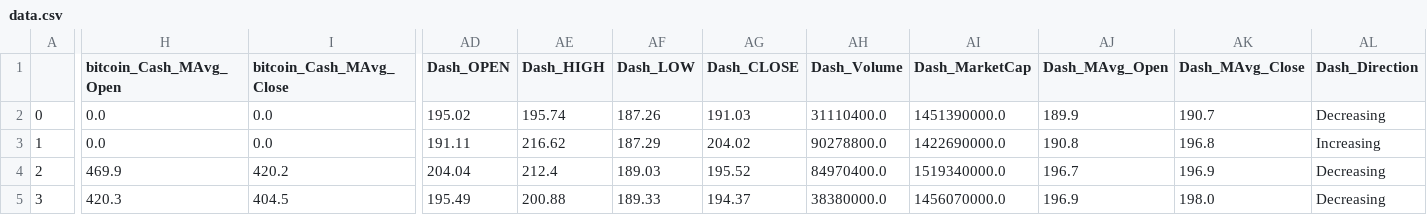
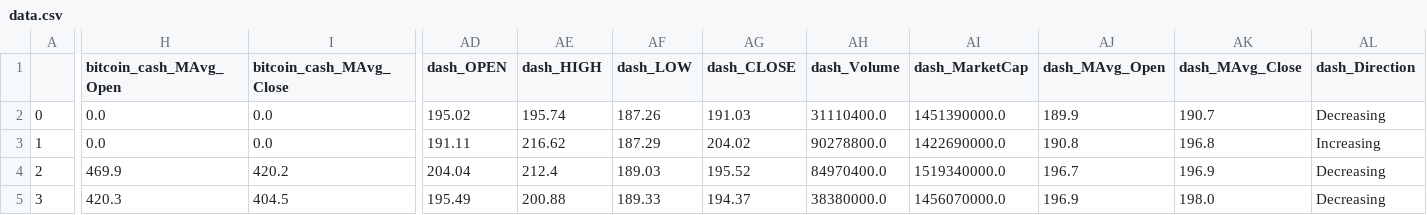
Before and after one commit to ubco-mds-2020-labs/dashboard-project-cryptocurrency_db, a CSV file: data.csv, drawn as a sheet; only a part is shown, gaps mark what is left out; the diff names each change by its address in the sheet, - before the commit and + after, or states it on an @@ line.

```diff
--- a/data.csv
+++ b/data.csv
-H1: bitcoin_Cash_MAvg_Open
+H1: bitcoin_cash_MAvg_Open
-I1: bitcoin_Cash_MAvg_Close
+I1: bitcoin_cash_MAvg_Close
-AD1: Dash_OPEN
+AD1: dash_OPEN
-AE1: Dash_HIGH
+AE1: dash_HIGH
-AF1: Dash_LOW
+AF1: dash_LOW
-AG1: Dash_CLOSE
+AG1: dash_CLOSE
-AH1: Dash_Volume
+AH1: dash_Volume
-AI1: Dash_MarketCap
+AI1: dash_MarketCap
-AJ1: Dash_MAvg_Open
+AJ1: dash_MAvg_Open
-AK1: Dash_MAvg_Close
+AK1: dash_MAvg_Close
-AL1: Dash_Direction
+AL1: dash_Direction
```
Also changed, not shown: data3.csv, 23 other files.
